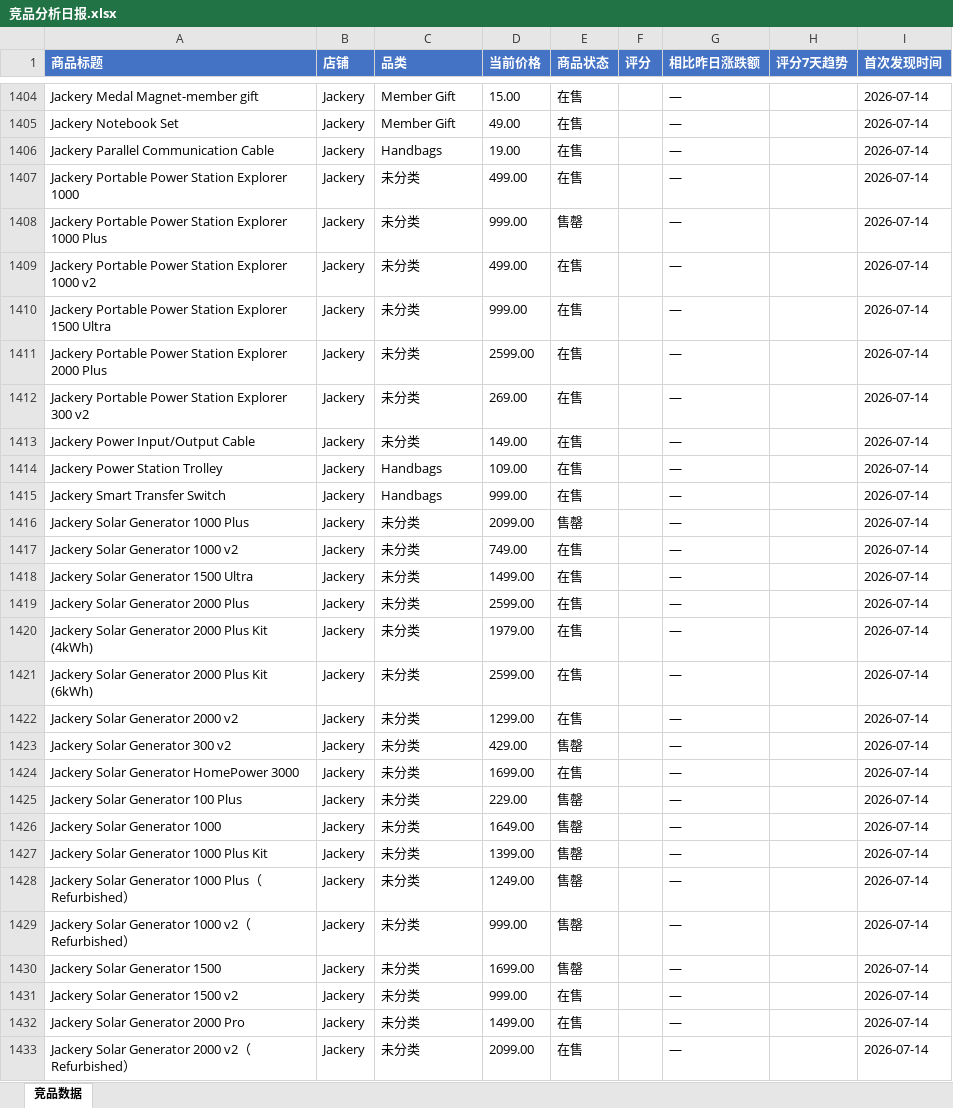
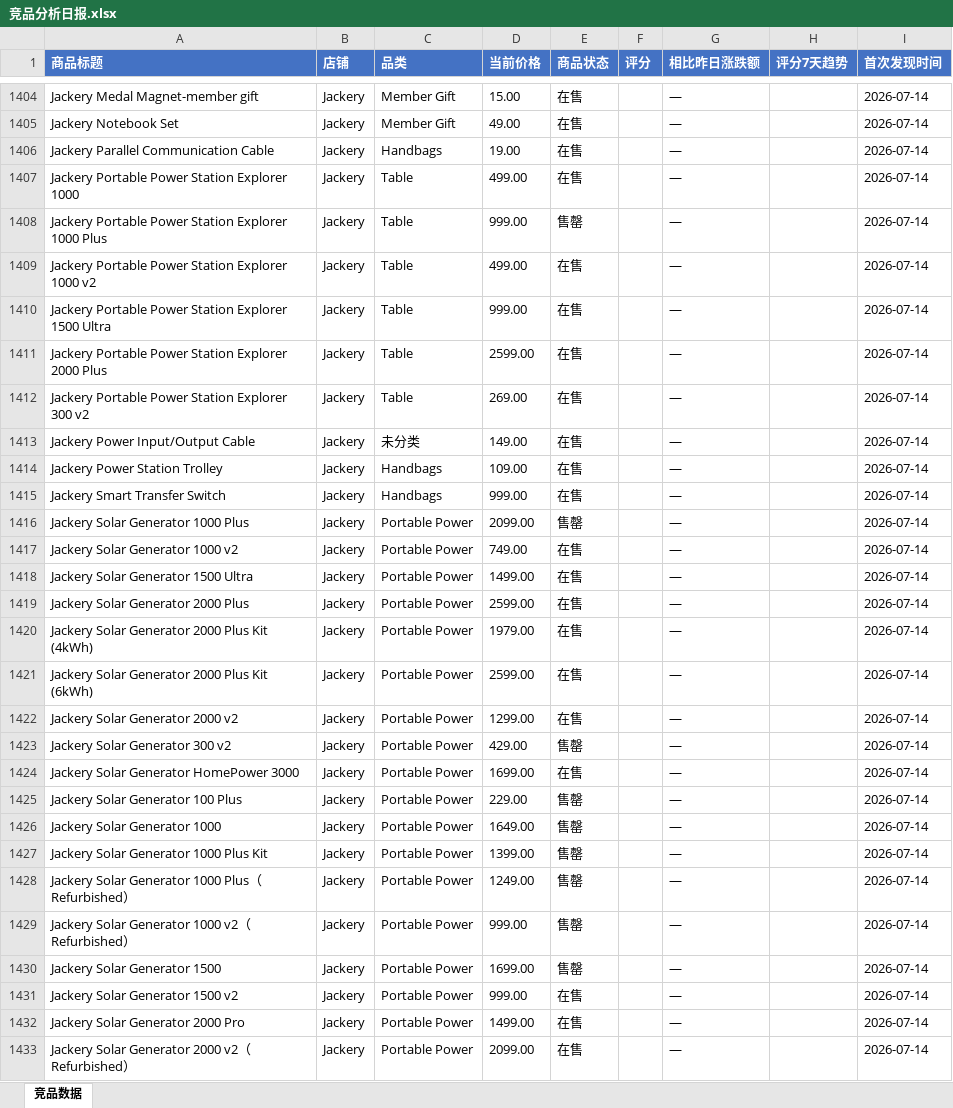
Before and after one commit to vggb98899-cmyk/competitor-monitor, an Excel workbook: output/竞品分析日报.xlsx, sheet 竞品数据, drawn as a sheet; only a part is shown, gaps mark what is left out; values as stored, in another font and other column widths than the file's, no borders; the diff covers the shown part only; the diff names each change by its address in the sheet, - before the commit and + after, or states it on an @@ line.

```diff
--- a/output/竞品分析日报.xlsx (sheet 竞品数据)
+++ b/output/竞品分析日报.xlsx (sheet 竞品数据)
-C1407:C1412 (品类): 未分类
+C1407:C1412 (品类): Table
-C1416:C1433 (品类): 未分类
+C1416:C1433 (品类): Portable Power
```
Also changed, not shown: 3 added rows, 3 removed rows, 14 moved rows and 210 edited cells elsewhere in this sheet, 6 other files.
